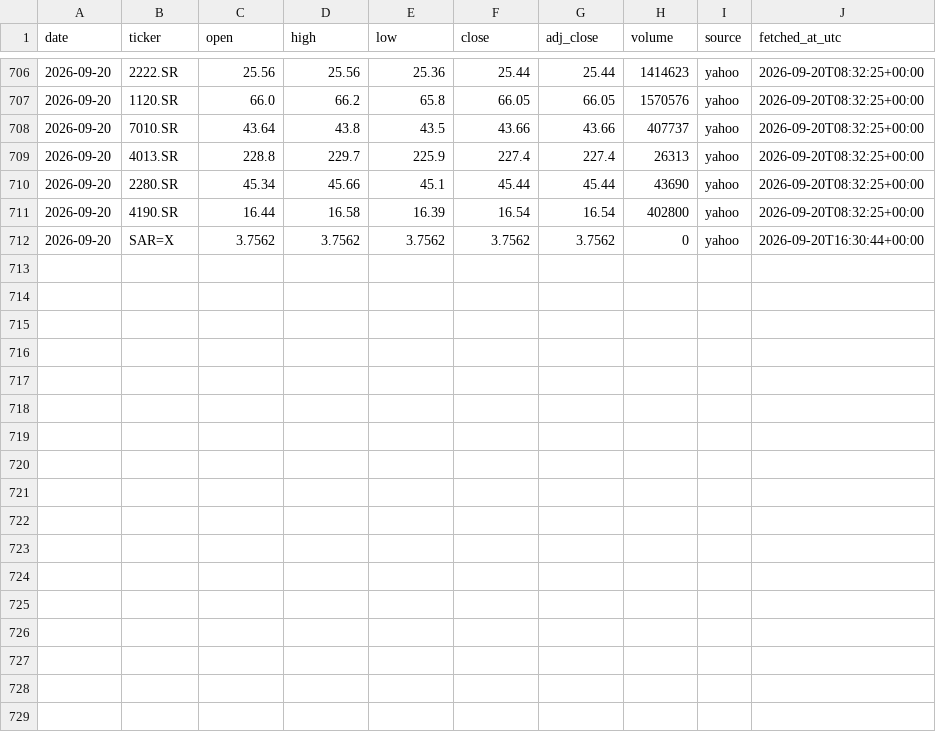
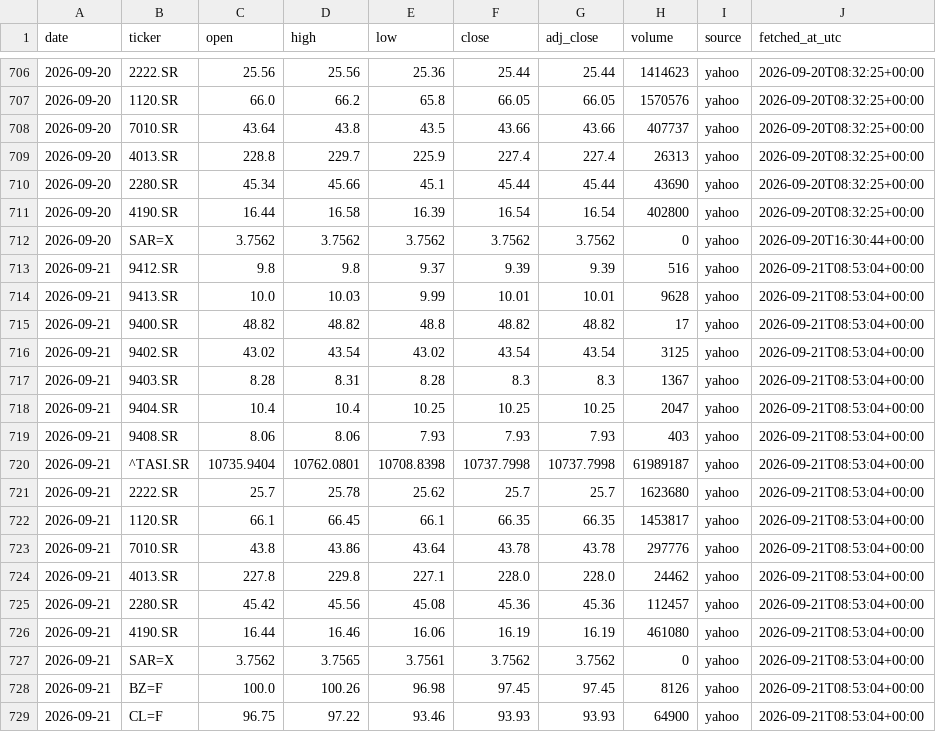
Before and after one commit to 88Fares/sentinel, a CSV file: data/prices_daily.csv, drawn as a sheet; only a part is shown, gaps mark what is left out.

```diff
--- a/data/prices_daily.csv
+++ b/data/prices_daily.csv
@@ -712 +712,18 @@ date,ticker,open,high,low,close,adj_close,volume,source,fetched_at_utc
 2026-09-20,SAR=X,3.7562,3.7562,3.7562,3.7562,3.7562,0,yahoo,2026-09-20T16:30:44+00:00
+2026-09-21,9412.SR,9.8,9.8,9.37,9.39,9.39,516,yahoo,2026-09-21T08:53:04+00:00
+2026-09-21,9413.SR,10.0,10.03,9.99,10.01,10.01,9628,yahoo,2026-09-21T08:53:04+00:00
+2026-09-21,9400.SR,48.82,48.82,48.8,48.82,48.82,17,yahoo,2026-09-21T08:53:04+00:00
+2026-09-21,9402.SR,43.02,43.54,43.02,43.54,43.54,3125,yahoo,2026-09-21T08:53:04+00:00
+2026-09-21,9403.SR,8.28,8.31,8.28,8.3,8.3,1367,yahoo,2026-09-21T08:53:04+00:00
+2026-09-21,9404.SR,10.4,10.4,10.25,10.25,10.25,2047,yahoo,2026-09-21T08:53:04+00:00
+2026-09-21,9408.SR,8.06,8.06,7.93,7.93,7.93,403,yahoo,2026-09-21T08:53:04+00:00
+2026-09-21,^TASI.SR,10735.9404,10762.0801,10708.8398,10737.7998,10737.7998,61989187,yahoo,2026-09-21T08:53:04+00:00
+2026-09-21,2222.SR,25.7,25.78,25.62,25.7,25.7,1623680,yahoo,2026-09-21T08:53:04+00:00
+2026-09-21,1120.SR,66.1,66.45,66.1,66.35,66.35,1453817,yahoo,2026-09-21T08:53:04+00:00
+2026-09-21,7010.SR,43.8,43.86,43.64,43.78,43.78,297776,yahoo,2026-09-21T08:53:04+00:00
+2026-09-21,4013.SR,227.8,229.8,227.1,228.0,228.0,24462,yahoo,2026-09-21T08:53:04+00:00
+2026-09-21,2280.SR,45.42,45.56,45.08,45.36,45.36,112457,yahoo,2026-09-21T08:53:04+00:00
+2026-09-21,4190.SR,16.44,16.46,16.06,16.19,16.19,461080,yahoo,2026-09-21T08:53:04+00:00
+2026-09-21,SAR=X,3.7562,3.7565,3.7561,3.7562,3.7562,0,yahoo,2026-09-21T08:53:04+00:00
+2026-09-21,BZ=F,100.0,100.26,96.98,97.45,97.45,8126,yahoo,2026-09-21T08:53:04+00:00
+2026-09-21,CL=F,96.75,97.22,93.46,93.93,93.93,64900,yahoo,2026-09-21T08:53:04+00:00
```
Also changed, not shown: data/fetch_log.csv, 3 other files.
